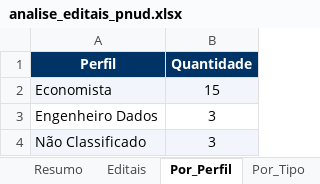
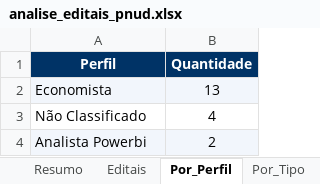
Before and after one commit to jorgel-mendes/analise-editais, an Excel workbook: analise_editais_pnud.xlsx, sheet Por_Perfil, drawn as a sheet; values as stored, in another font and other column widths than the file's, no borders; removed rows and columns are numbered as before the commit, all else as after; the diff names each change by its address in the sheet, - before the commit and + after, or states it on an @@ line.

```diff
--- a/analise_editais_pnud.xlsx (sheet Por_Perfil)
+++ b/analise_editais_pnud.xlsx (sheet Por_Perfil)
-B2 (Quantidade): 15
+B2 (Quantidade): 13
-row 3: Engenheiro Dados | 3
-A3:B3 fill: #F2F6FC
+A3:B3 fill: none
-B3 (Quantidade): 3
+B3 (Quantidade): 4
+row 4: Analista Powerbi | 2
```
Also changed, not shown: sheet Editais, sheet Perfis, sheet Resumo, sheet Por_Orgao, sheet Por_Tipo, sheet Por_Area, 6 other files.
